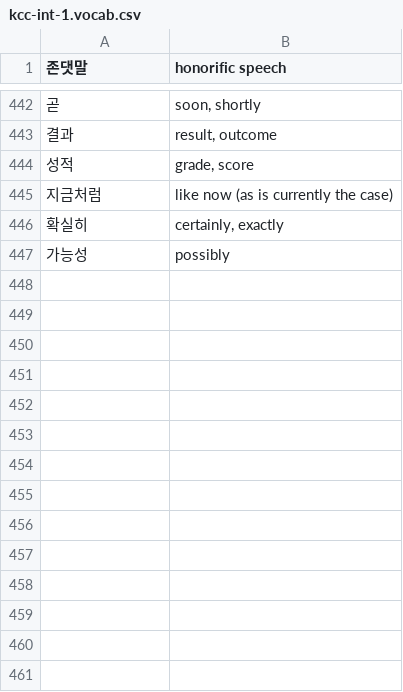
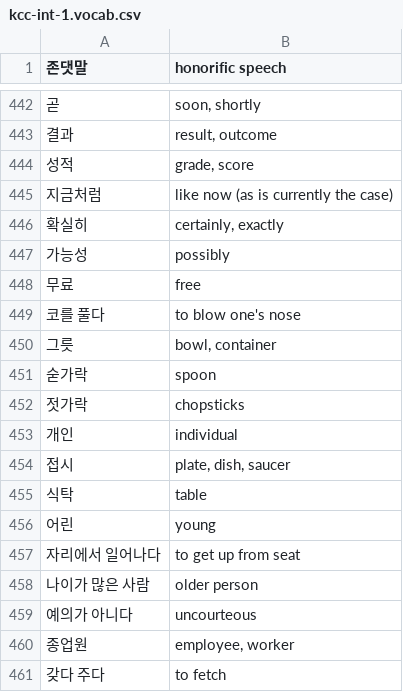
Before and after one commit to nilanshutwinkle/random-notes, a CSV file: Korean Flashcards/KCC/Intermediate 1/kcc-int-1.vocab.csv, drawn as a sheet; only a part is shown, gaps mark what is left out; the diff names each change by its address in the sheet, - before the commit and + after, or states it on an @@ line.

Commit message:
remaining vocab 6과

```diff
--- a/Korean Flashcards/KCC/Intermediate 1/kcc-int-1.vocab.csv
+++ b/Korean Flashcards/KCC/Intermediate 1/kcc-int-1.vocab.csv
+row 448: 무료 | free
+row 449: 코를 풀다 | to blow one's nose
+row 450: 그릇 | bowl, container
+row 451: 숟가락 | spoon
+row 452: 젓가락 | chopsticks
+row 453: 개인 | individual
+row 454: 접시 | plate, dish, saucer
+row 455: 식탁 | table
+row 456: 어린 | young
+row 457: 자리에서 일어나다 | to get up from seat
+row 458: 나이가 많은 사람 | older person
+row 459: 예의가 아니다 | uncourteous
+row 460: 종업원 | employee, worker
+row 461: 갖다 주다 | to fetch
```
